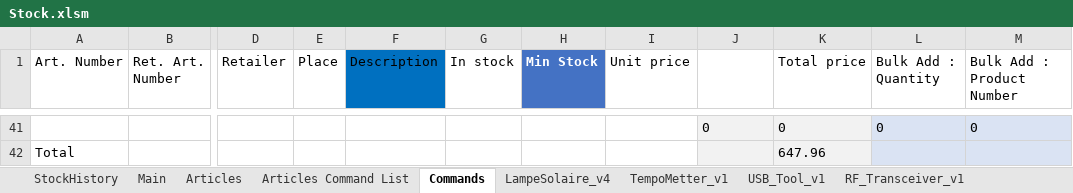
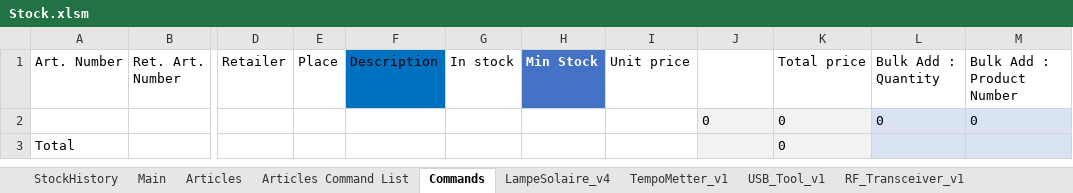
Before and after one commit to esseivan/Stock, an Excel workbook: Stock.xlsm, sheet Commands, drawn as a sheet; only a part is shown, gaps mark what is left out; values as stored, in another font and other column widths than the file's, no borders; charts and pictures and table styles not drawn; addresses are those after the commit; the diff covers the shown part only; the diff names each change by its address in the sheet, - before the commit and + after, or states it on an @@ line.

```diff
--- a/Stock.xlsm (sheet Commands)
+++ b/Stock.xlsm (sheet Commands)
-K3 (Total price): 647.96
+K3 (Total price): 0
```
Also changed, not shown: 39 removed rows elsewhere in this sheet, sheet OrderAdder_work, sheet Articles Command List, sheet Main, charts or pictures.
